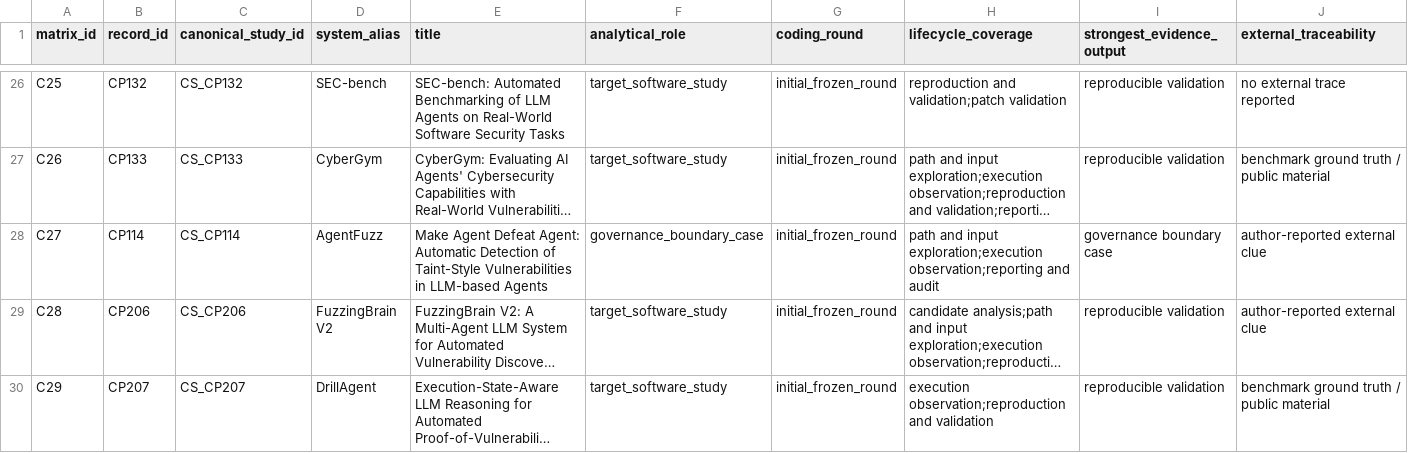
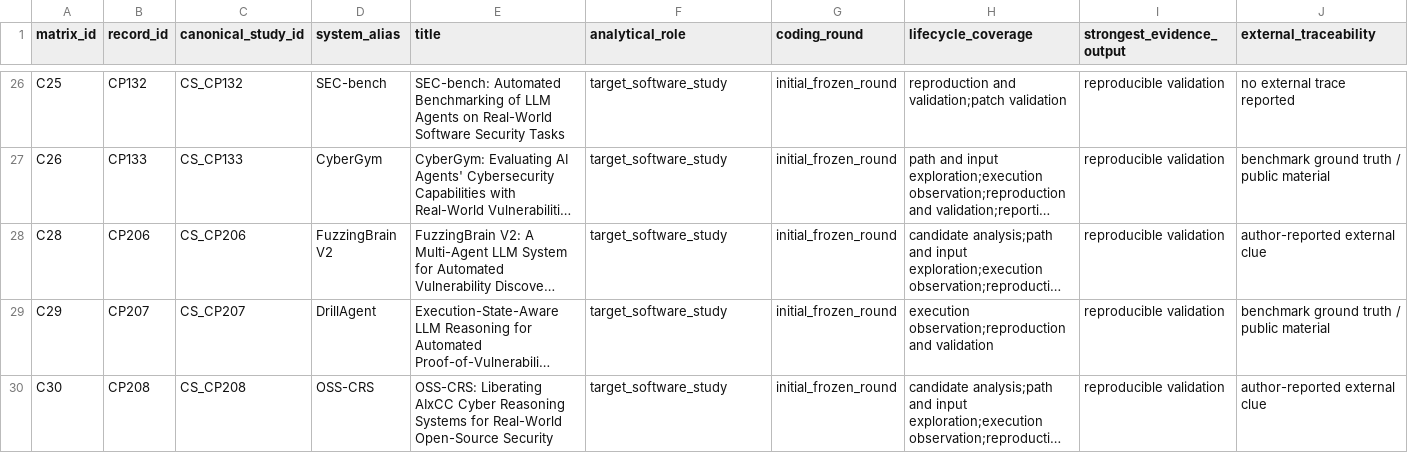
Before and after one commit to oldpanthead/agentic-llm-vuln-mining-survey-artifact, a CSV file: data/current_study_level_coding_matrix_harmonized.csv, drawn as a sheet; only a part is shown, gaps mark what is left out; the shorter side is filled out with more unchanged rows; long unchanged cells end in …; rows hold the shown columns only; the diff names each change by its address in the sheet, - before the commit and + after, or states it on an @@ line.

Commit message:
Fold governance exemplar into extended synthesis

```diff
--- a/data/current_study_level_coding_matrix_harmonized.csv
+++ b/data/current_study_level_coding_matrix_harmonized.csv
-row 28: C27 | CP114 | CS_CP114 | AgentFuzz | Make Agent Defeat Agent: Automatic Detection of Taint-Style Vulnerabilities in LLM-based Agents | governance_boundary_case | initial_frozen_round | path and input exploration;execution observation;reporting and audit | governance boundary case | author-reported external clue
```
Also changed, not shown: data/corpus.csv, data/extended_synthesis_audit.csv, 18 other files.
